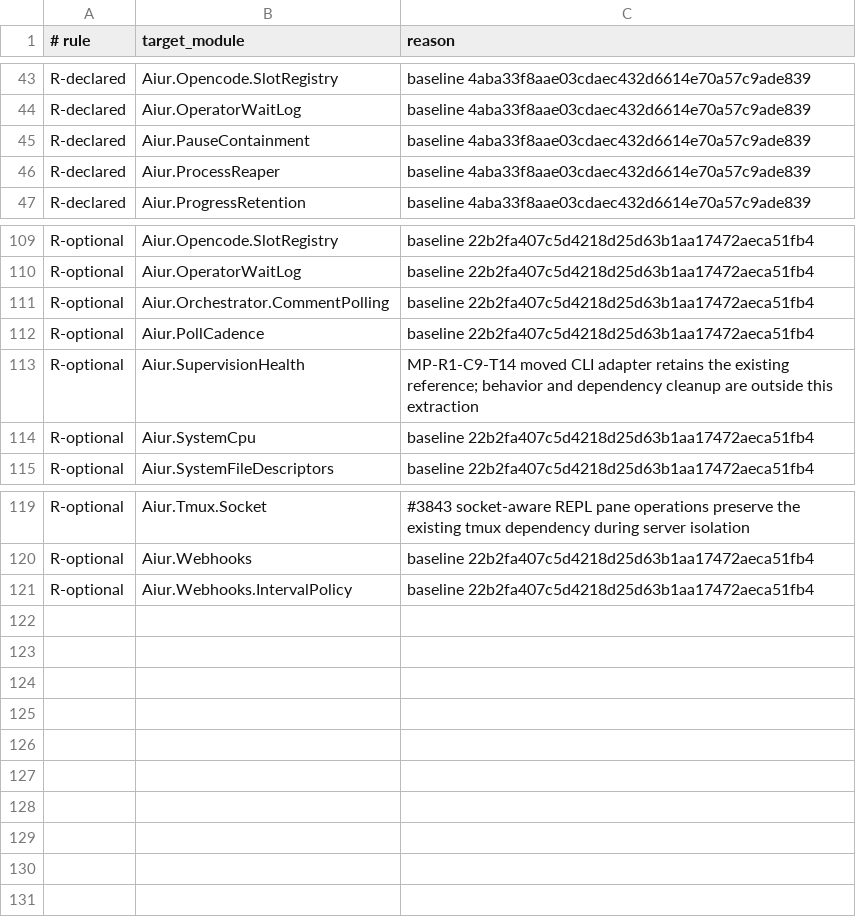
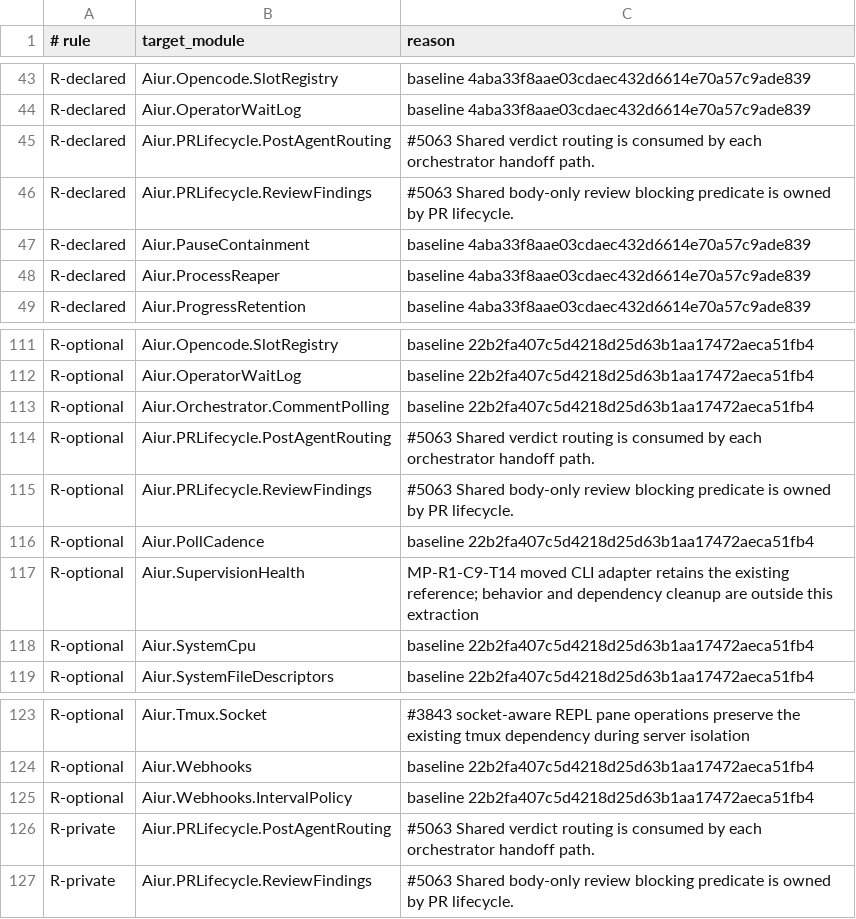
Before and after one commit to Nitjsefnie-OSC/aiur, a TSV file: scripts/components/allowlist/orchestration.tsv, drawn as a sheet; only a part is shown, gaps mark what is left out; the diff names each change by its address in the sheet, - before the commit and + after, or states it on an @@ line.

```diff
--- a/scripts/components/allowlist/orchestration.tsv
+++ b/scripts/components/allowlist/orchestration.tsv
+row 45: R-declared | Aiur.PRLifecycle.PostAgentRouting | #5063 Shared verdict routing is consumed by each orchestrator handoff path.
+row 46: R-declared | Aiur.PRLifecycle.ReviewFindings | #5063 Shared body-only review blocking predicate is owned by PR lifecycle.
+row 114: R-optional | Aiur.PRLifecycle.PostAgentRouting | #5063 Shared verdict routing is consumed by each orchestrator handoff path.
+row 115: R-optional | Aiur.PRLifecycle.ReviewFindings | #5063 Shared body-only review blocking predicate is owned by PR lifecycle.
+row 126: R-private | Aiur.PRLifecycle.PostAgentRouting | #5063 Shared verdict routing is consumed by each orchestrator handoff path.
+row 127: R-private | Aiur.PRLifecycle.ReviewFindings | #5063 Shared body-only review blocking predicate is owned by PR lifecycle.
```
Also changed, not shown: 17 other files.
